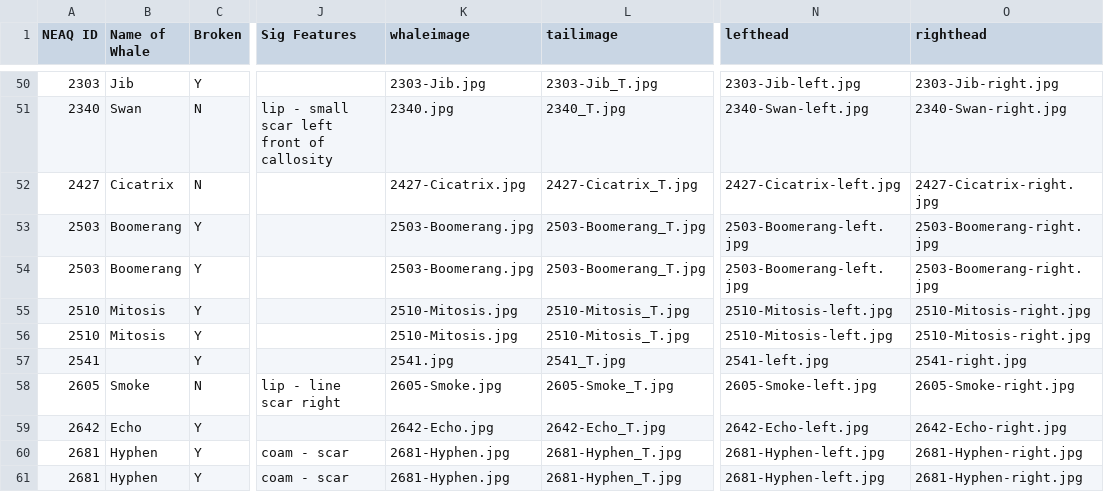
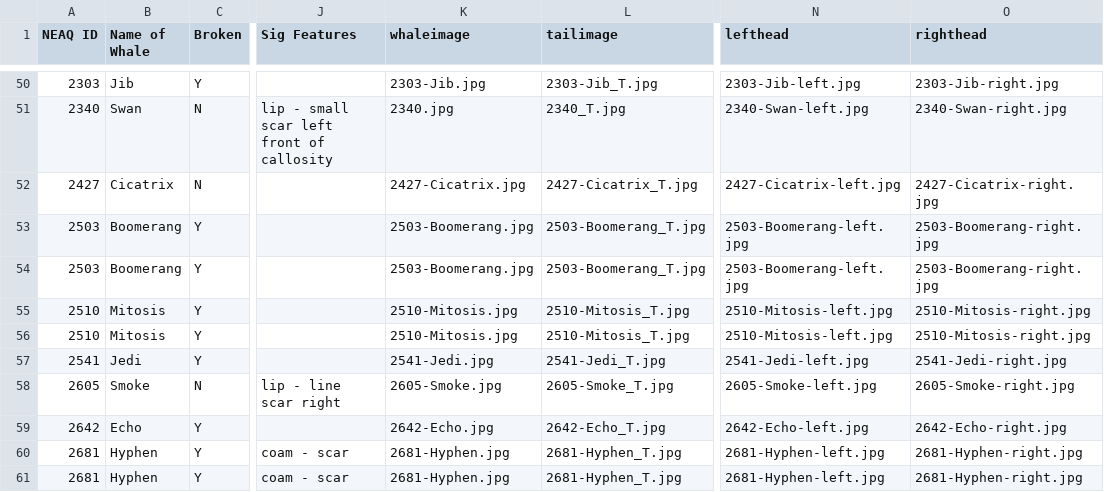
Before and after one commit to lizthompson07/DFO_IDapp, a CSV file: coding.csv, drawn as a sheet; only a part is shown, gaps mark what is left out; the diff covers the shown part only; the diff names each change by its address in the sheet, - before the commit and + after, or states it on an @@ line.

Commit message:
update for new names for 2022

```diff
--- a/coding.csv
+++ b/coding.csv
-B57 (Name of Whale): (empty)
+B57 (Name of Whale): Jedi
-K57 (whaleimage): 2541.jpg
+K57 (whaleimage): 2541-Jedi.jpg
-L57 (tailimage): 2541_T.jpg
+L57 (tailimage): 2541-Jedi_T.jpg
-N57 (lefthead): 2541-left.jpg
+N57 (lefthead): 2541-Jedi-left.jpg
-O57 (righthead): 2541-right.jpg
+O57 (righthead): 2541-Jedi-right.jpg
```
Also changed, not shown: 80 edited cells elsewhere in this file, 52 other files.
